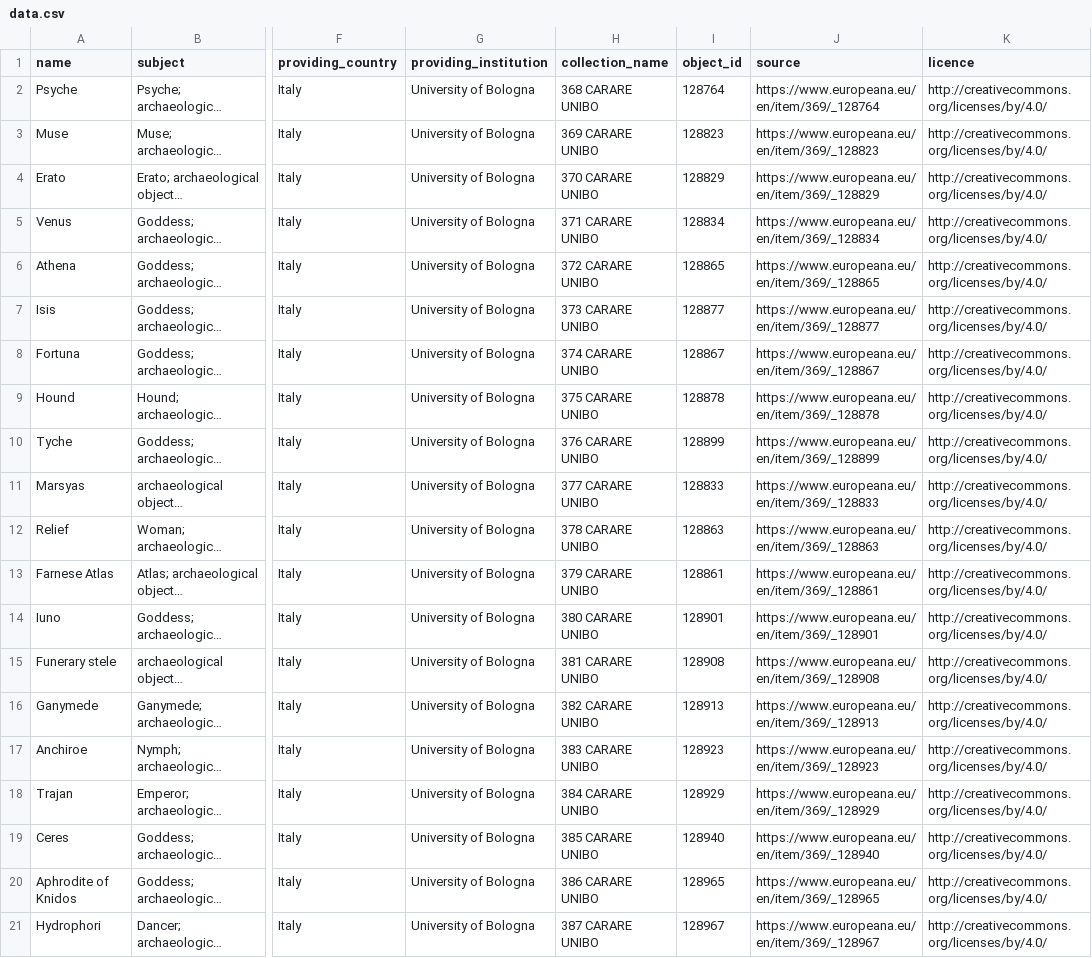
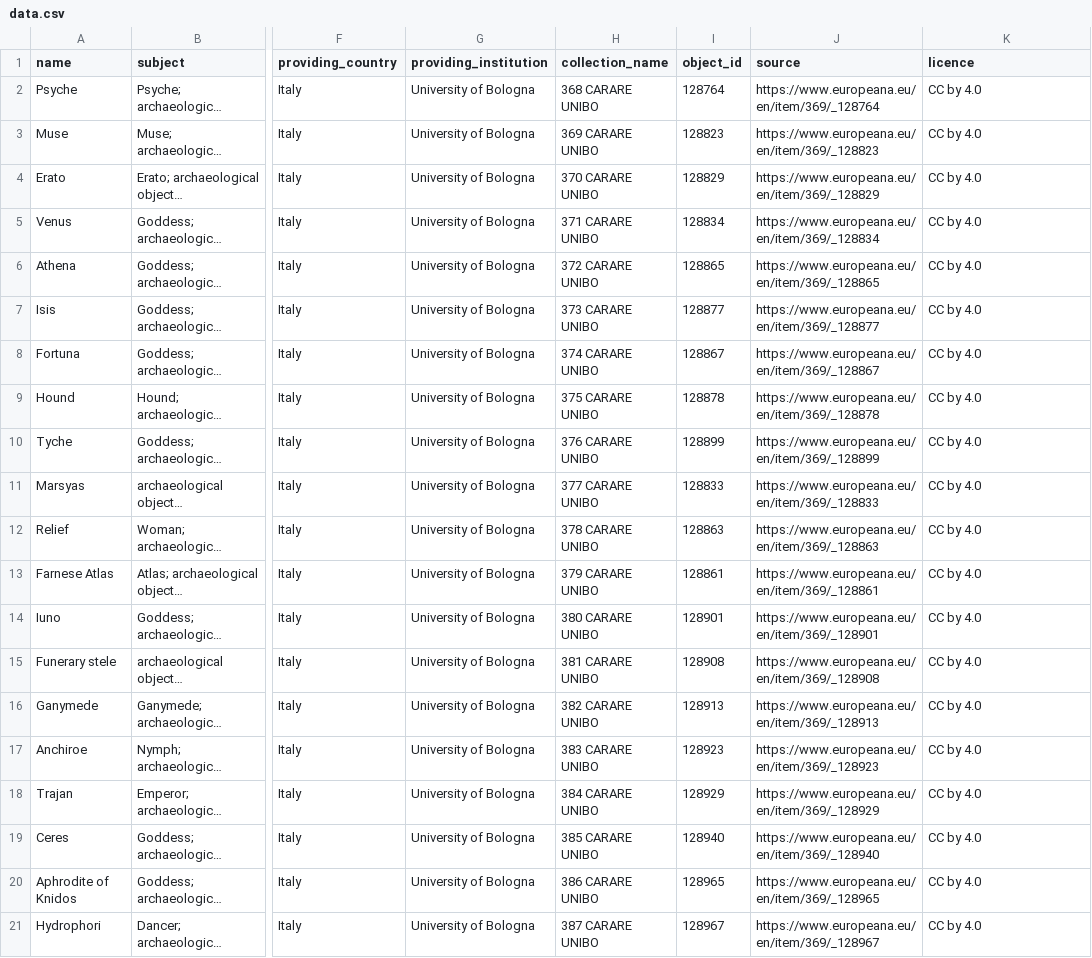
Before and after one commit to Ximena-Uilenberg/daml-assignment1, a CSV file: data.csv, drawn as a sheet; only a part is shown, gaps mark what is left out; long unchanged cells end in …; the diff names each change by its address in the sheet, - before the commit and + after, or states it on an @@ line.

Commit message:
Add read me, data and check dataset

```diff
--- a/data.csv
+++ b/data.csv
-K2:K21 (licence): http://creativecommons.org/licenses/by/4.0/
+K2:K21 (licence): CC by 4.0
```
Also changed, not shown: 2 other files.
